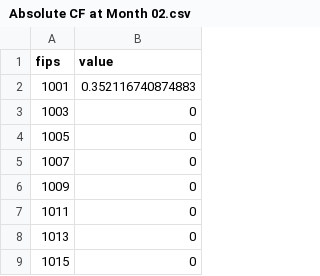
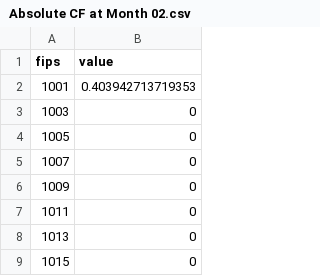
Before and after one commit to slinjhu/Copewell, a CSV file: solve/results/Absolute CF at Month 02.csv, drawn as a sheet; only a part is shown.

```diff
--- a/solve/results/Absolute CF at Month 02.csv
+++ b/solve/results/Absolute CF at Month 02.csv
@@ -1,3 +1,3 @@
 fips,value
-1001,0.352116740874883
+1001,0.403942713719353
 1003,0
```
Also changed, not shown: solve/results/Absolute CF at Month 01.csv, solve/results/Relative CF at Month 03.csv, 27 other files.
